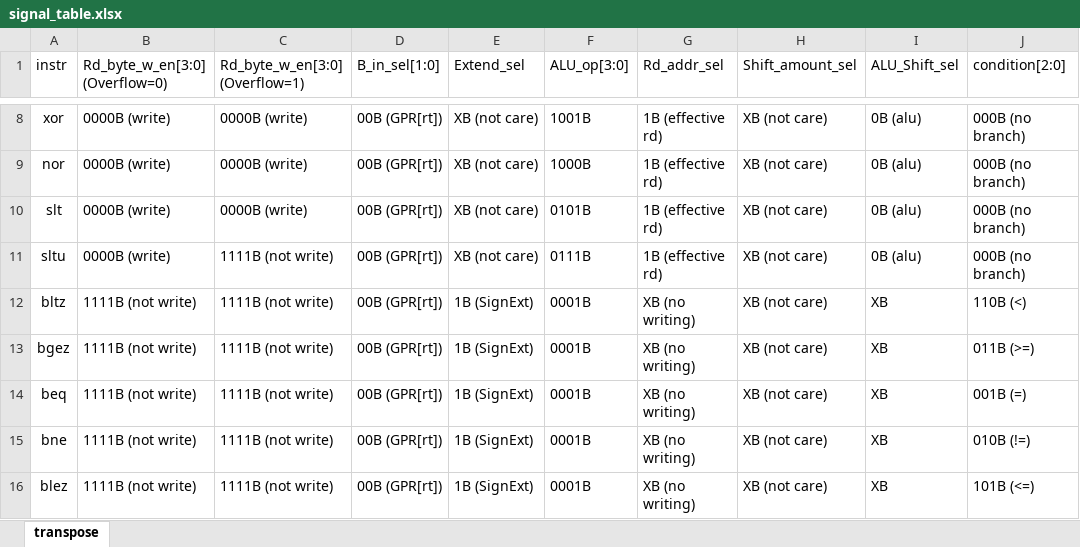
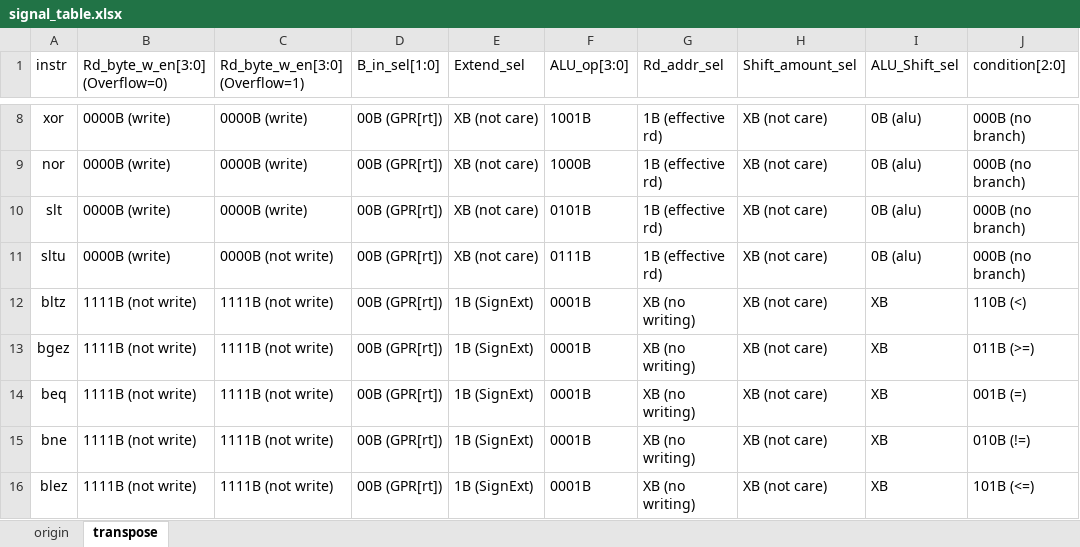
Before and after one commit to Wonicon/ArchLab, an Excel workbook: cpu/doc/signal_table.xlsx, sheet transpose, drawn as a sheet; only a part is shown, gaps mark what is left out; values as stored, in another font and other column widths than the file's, no borders; table styles not drawn; the diff names each change by its address in the sheet, - before the commit and + after, or states it on an @@ line.

```diff
--- a/cpu/doc/signal_table.xlsx (sheet transpose)
+++ b/cpu/doc/signal_table.xlsx (sheet transpose)
@@ sheet tab unhidden: origin @@
-C11 (Rd_byte_w_en[3:0] (Overflow=1)): 1111B (not write)
+C11 (Rd_byte_w_en[3:0] (Overflow=1)): 0000B (not write)
```
Also changed, not shown: 2 other files.
